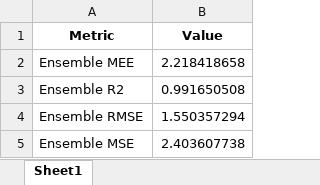
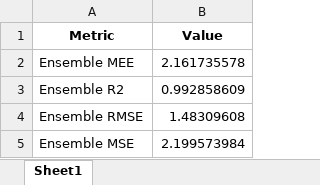
Before and after one commit to paolo-junior-mollica/machine-learning-project, an Excel workbook: trained_models/cup2023/results_test_optuna_nn.xlsx, sheet Sheet1, drawn as a sheet; values as stored, in another font and other column widths than the file's, no borders; the diff names each change by its address in the sheet, - before the commit and + after, or states it on an @@ line.

```diff
--- a/trained_models/cup2023/results_test_optuna_nn.xlsx (sheet Sheet1)
+++ b/trained_models/cup2023/results_test_optuna_nn.xlsx (sheet Sheet1)
-B2 (Value): 2.218418658
+B2 (Value): 2.161735578
-B3 (Value): 0.991650508
+B3 (Value): 0.992858609
-B4 (Value): 1.550357294
+B4 (Value): 1.48309608
-B5 (Value): 2.403607738
+B5 (Value): 2.199573984
```
Also changed, not shown: 9 other files.
